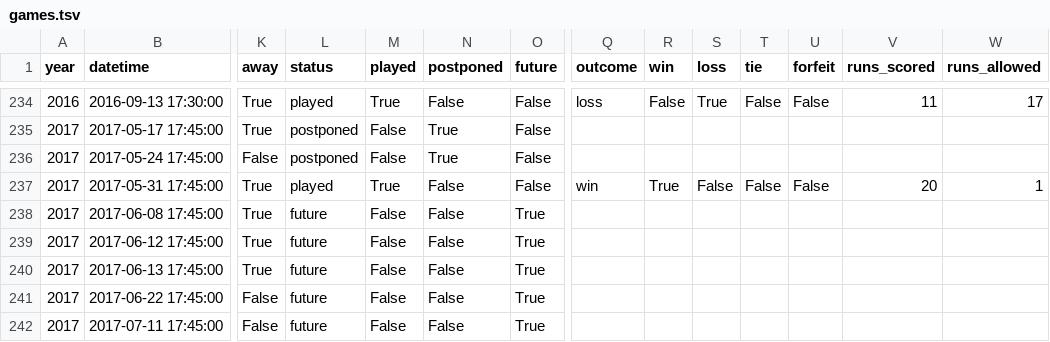
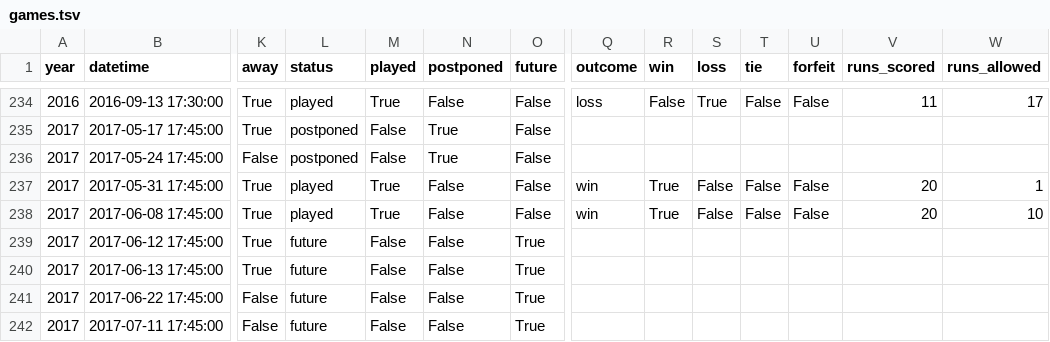
Before and after one commit to standarderrors/standarderrors.github.io, a TSV file: data/games.tsv, drawn as a sheet; only a part is shown, gaps mark what is left out; the diff names each change by its address in the sheet, - before the commit and + after, or states it on an @@ line.

Commit message:
Update with result of latest game

```diff
--- a/data/games.tsv
+++ b/data/games.tsv
-L238 (status): future
+L238 (status): played
-M238 (played): False
+M238 (played): True
-O238 (future): True
+O238 (future): False
-Q238 (outcome): (empty)
+Q238 (outcome): win
-R238 (win): (empty)
+R238 (win): True
-S238 (loss): (empty)
+S238 (loss): False
-T238 (tie): (empty)
+T238 (tie): False
-U238 (forfeit): (empty)
+U238 (forfeit): False
-V238 (runs_scored): (empty)
+V238 (runs_scored): 20
-W238 (runs_allowed): (empty)
+W238 (runs_allowed): 10
```
Also changed, not shown: data/games_input.tsv.
